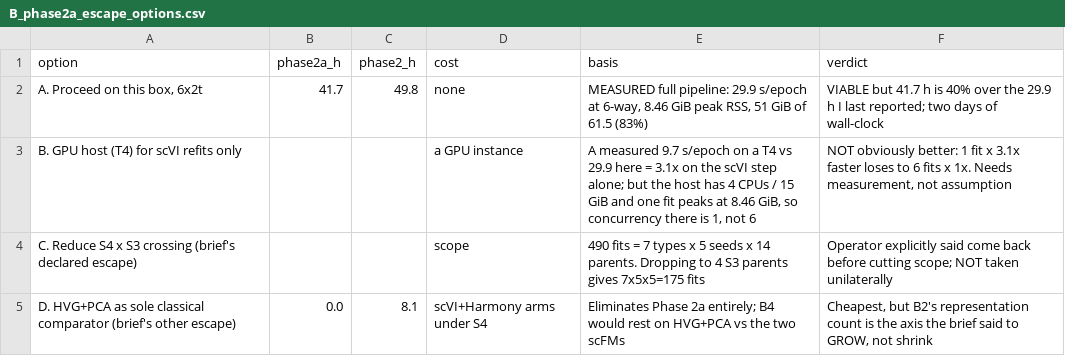
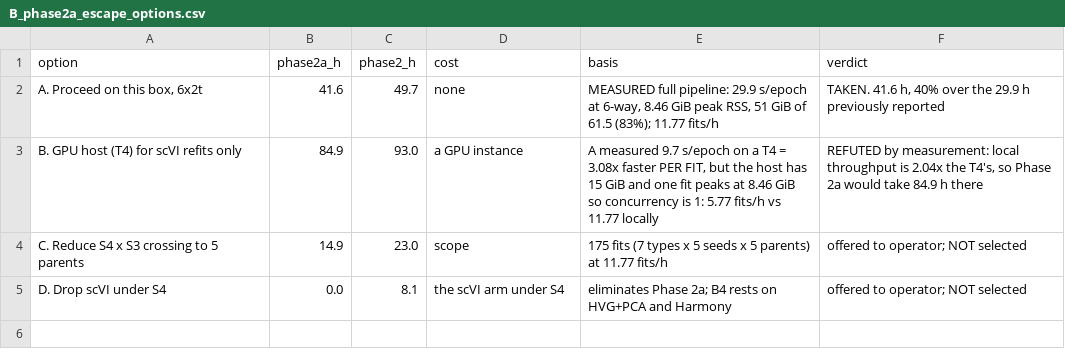
Before and after one commit to cbostwick87/scfm-tme-benchmark, a CSV file: results/projectB/B_phase2a_escape_options.csv, drawn as a sheet.

Commit message:
Correct GPU escape ratio: 2.04x not 3.5x
The 3.5x was a hardcoded literal in a print statement. The same cell had
already computed both inputs -- local 11.765 fits/h at 6x2t, T4 5.769 fits/h
at concurrency 1 -- whose ratio is 2.04. The T4 is 3.08x faster per fit but
its 15 GiB caps concurrency at 1 given 8.46 GiB per fit, so Phase 2a would
take 84.9 h there against 41.6 h locally.

Direction unchanged: the escape is still refuted and local still wins. But I
overstated the margin by 1.72x under the label 'REFUTED BY MEASUREMENT'.

Entry 126's rule was too narrow. Generalised: any ratio, speedup or
percentage in a report or DECISIONS entry must be read out of a computed
variable, never typed as a literal beside one.

```diff
--- a/results/projectB/B_phase2a_escape_options.csv
+++ b/results/projectB/B_phase2a_escape_options.csv
@@ -1,5 +1,5 @@
 option,phase2a_h,phase2_h,cost,basis,verdict
-"A. Proceed on this box, 6x2t",41.7,49.8,none,"MEASURED full pipeline: 29.9 s/epoch at 6-way, 8.46 GiB peak RSS, 51 GiB of 61.5 (83%)",VIABLE but 41.7 h is 40% over the 29.9 h I last reported; two days of wall-clock
-B. GPU host (T4) for scVI refits only,,,a GPU instance,"A measured 9.7 s/epoch on a T4 vs 29.9 here = 3.1x on the scVI step alone; but the host has 4 CPUs / 15 GiB and one fit peaks at 8.46 GiB, so concurrency there is 1, not 6","NOT obviously better: 1 fit x 3.1x faster loses to 6 fits x 1x. Needs measurement, not assumption"
-C. Reduce S4 x S3 crossing (brief's declared escape),,,scope,490 fits = 7 types x 5 seeds x 14 parents. Dropping to 4 S3 parents gives 7x5x5=175 fits,Operator explicitly said come back before cutting scope; NOT taken unilaterally
-D. HVG+PCA as sole classical comparator (brief's other escape),0.0,8.1,scVI+Harmony arms under S4,Eliminates Phase 2a entirely; B4 would rest on HVG+PCA vs the two scFMs,"Cheapest, but B2's representation count is the axis the brief said to GROW, not shrink"
+"A. Proceed on this box, 6x2t",41.6,49.7,none,"MEASURED full pipeline: 29.9 s/epoch at 6-way, 8.46 GiB peak RSS, 51 GiB of 61.5 (83%); 11.77 fits/h","TAKEN. 41.6 h, 40% over the 29.9 h previously reported"
+B. GPU host (T4) for scVI refits only,84.9,93.0,a GPU instance,"A measured 9.7 s/epoch on a T4 = 3.08x faster PER FIT, but the host has 15 GiB and one fit peaks at 8.46 GiB so concurrency is 1: 5.77 fits/h vs 11.77 locally","REFUTED by measurement: local throughput is 2.04x the T4's, so Phase 2a would take 84.9 h there"
+C. Reduce S4 x S3 crossing to 5 parents,14.9,23.0,scope,175 fits (7 types x 5 seeds x 5 parents) at 11.77 fits/h,offered to operator; NOT selected
+D. Drop scVI under S4,0.0,8.1,the scVI arm under S4,eliminates Phase 2a; B4 rests on HVG+PCA and Harmony,offered to operator; NOT selected
```
Also changed, not shown: 1 other file.
